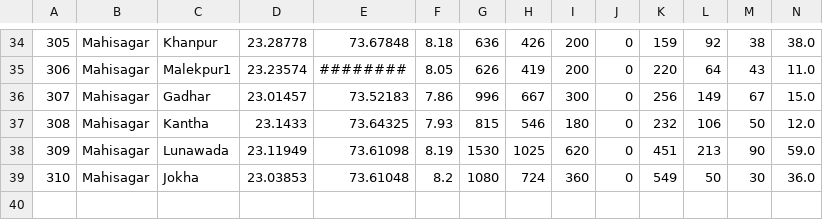
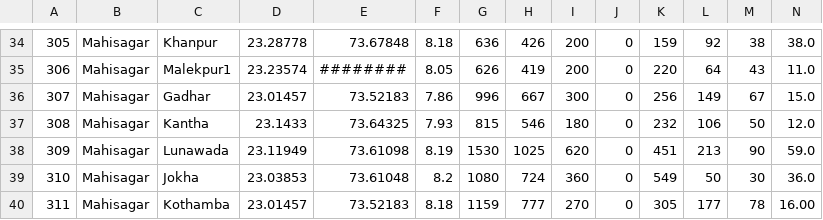
Before and after one commit to Ethan0456/Major-Project, a CSV file: table-data/2021/output_table_Gujarat_State_Year_Book_2021-22_page_8.csv, drawn as a sheet; only a part is shown, gaps mark what is left out; rows hold the shown columns only; the diff names each change by its address in the sheet, - before the commit and + after, or states it on an @@ line.

```diff
--- a/table-data/2021/output_table_Gujarat_State_Year_Book_2021-22_page_8.csv
+++ b/table-data/2021/output_table_Gujarat_State_Year_Book_2021-22_page_8.csv
+row 40: 311 | Mahisagar | Kothamba | 23.01457 | 73.52183 | 8.18 | 1159 | 777 | 270 | 0 | 305 | 177 | 78 | 16.00
```
Also changed, not shown: table-data/2021/output_table_Gujarat_State_Year_Book_2021-22_page_2.csv, table-data/2021/output_table_Gujarat_State_Year_Book_2021-22_page_3.csv, 1 other file.
